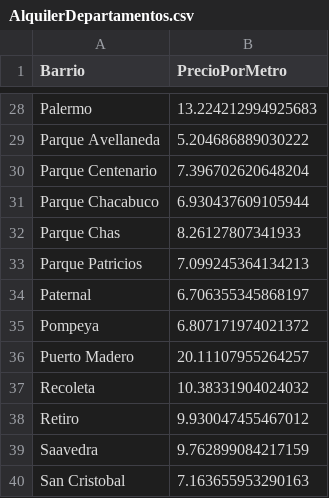
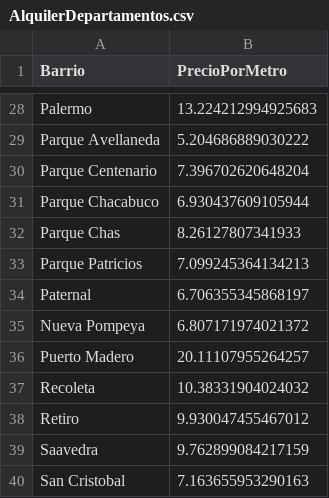
Before and after one commit to JuanMarchese/AprendizajeAutomatico-TP1, a CSV file: TP2DataMining/data/AlquilerDepartamentos.csv, drawn as a sheet; only a part is shown, gaps mark what is left out.

Commit message:
Mas errores
Nueva Pompeya estaba como Pompeya a secas

```diff
--- a/TP2DataMining/data/AlquilerDepartamentos.csv
+++ b/TP2DataMining/data/AlquilerDepartamentos.csv
@@ -34,3 +34,3 @@ Parque Patricios,7.099245364134213
 Paternal,6.706355345868197
-Pompeya,6.807171974021372
+Nueva Pompeya,6.807171974021372
 Puerto Madero,20.11107955264257
```
Also changed, not shown: TP2DataMining/data/VentasDepartamentos.csv.
